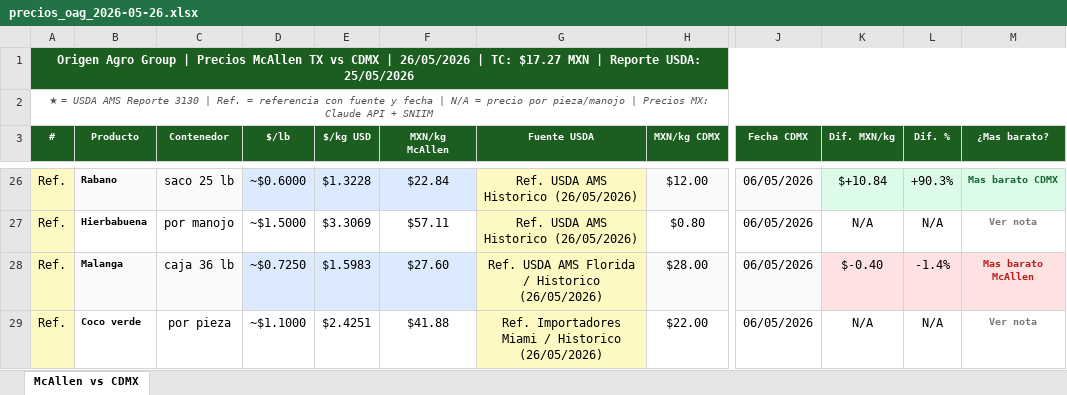
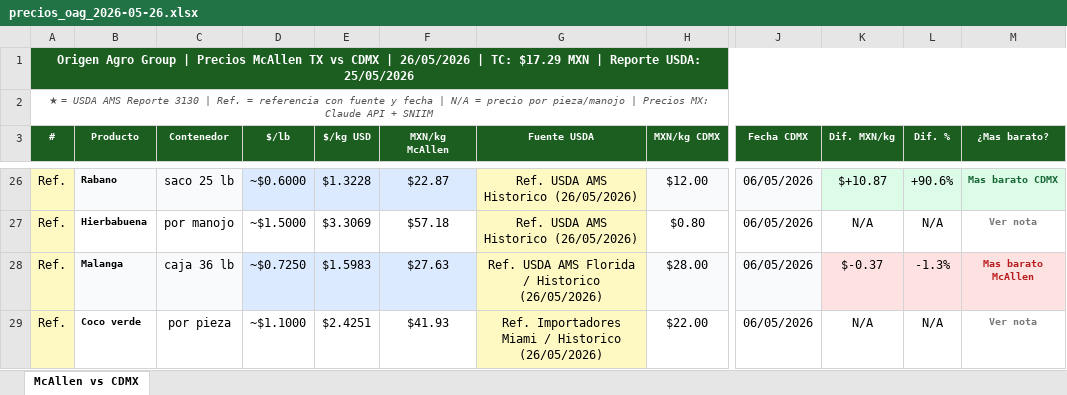
Before and after one commit to pichomelbrands-prog/precios-mcallen, an Excel workbook: precios_oag_2026-05-26.xlsx, sheet McAllen vs CDMX, drawn as a sheet; only a part is shown, gaps mark what is left out; values as stored, in another font and other column widths than the file's, no borders; the diff covers the shown part only; the diff names each change by its address in the sheet, - before the commit and + after, or states it on an @@ line.

```diff
--- a/precios_oag_2026-05-26.xlsx (sheet McAllen vs CDMX)
+++ b/precios_oag_2026-05-26.xlsx (sheet McAllen vs CDMX)
-A1 (#): …| TC: $17.27 MXN |…
+A1 (#): …| TC: $17.29 MXN |…
-F26 (MXN/kg McAllen): $22.84
+F26 (MXN/kg McAllen): $22.87
-K26 (Dif. MXN/kg): $+10.84
+K26 (Dif. MXN/kg): $+10.87
-L26 (Dif. %): +90.3%
+L26 (Dif. %): +90.6%
-F27 (MXN/kg McAllen): $57.11
+F27 (MXN/kg McAllen): $57.18
-F28 (MXN/kg McAllen): $27.60
+F28 (MXN/kg McAllen): $27.63
-K28 (Dif. MXN/kg): $-0.40
+K28 (Dif. MXN/kg): $-0.37
-L28 (Dif. %): -1.4%
+L28 (Dif. %): -1.3%
-F29 (MXN/kg McAllen): $41.88
+F29 (MXN/kg McAllen): $41.93
```
Also changed, not shown: 61 edited cells elsewhere in this sheet, 2 other files.
